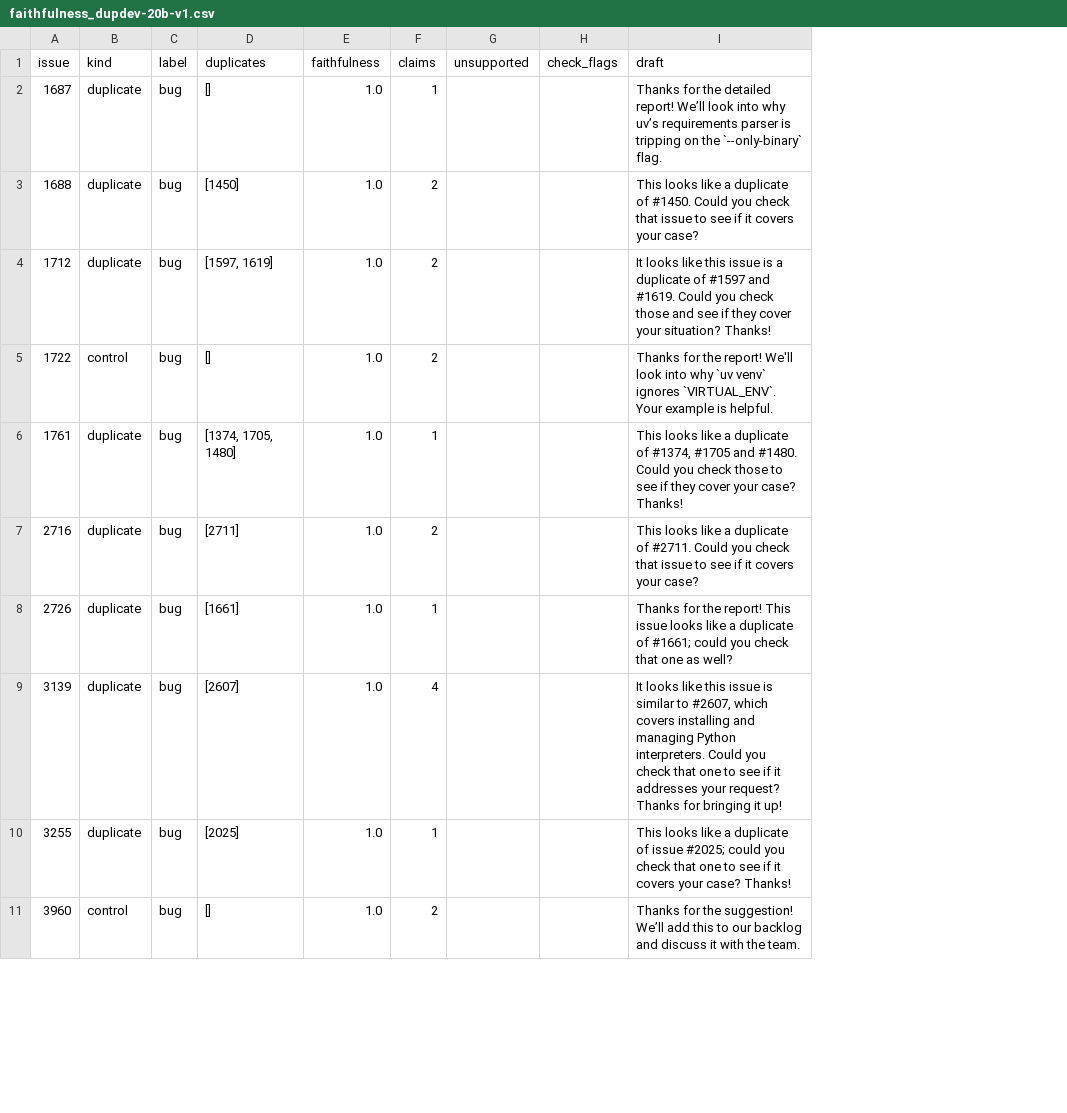
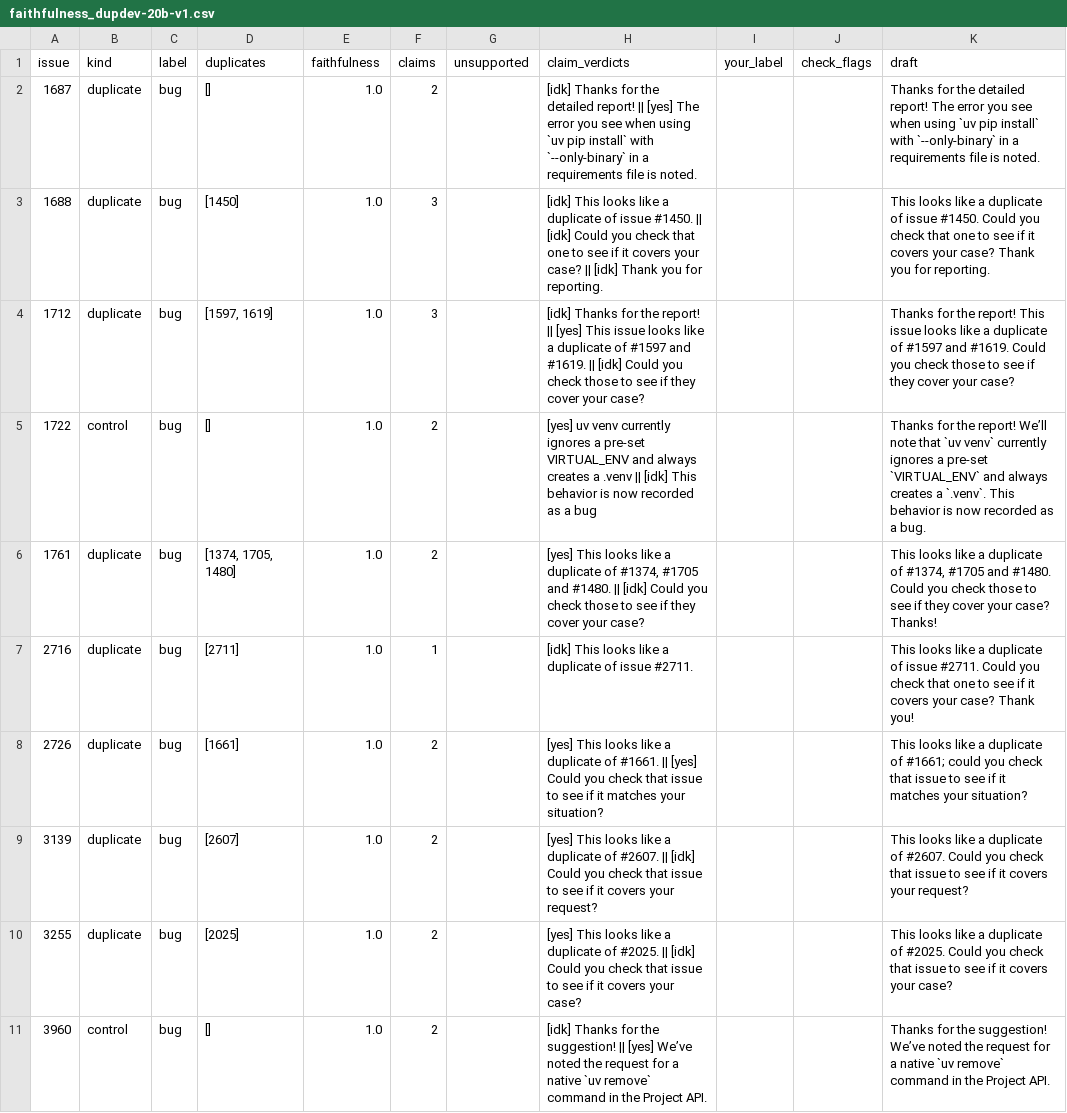
Before and after one commit to MSR-DE/issue-triage-agents, a CSV file: results/faithfulness_dupdev-20b-v1.csv, drawn as a sheet; only a part is shown; addresses are those after the commit; the diff covers the shown part only; the diff names each change by its address in the sheet, - before the commit and + after, or states it on an @@ line.

```diff
--- a/results/faithfulness_dupdev-20b-v1.csv
+++ b/results/faithfulness_dupdev-20b-v1.csv
+column H (claim_verdicts), rows 2-11: [idk] Thanks for the detailed report! || [yes] The error you see when using `uv pip install` with `--only-binary` in a requirements file is noted. | [idk] This looks like a duplicate of issue #1450. || [idk] Could you check that one to see if it covers your case? || [idk] Thank you for reporting. | [idk] Thanks for the report! || [yes] This issue looks like a duplicate of #1597 and #1619. || [idk] Could you check those to see if they cover your case? | [yes] uv venv currently ignores a pre‑set VIRTUAL_ENV and always creates a .venv || [idk] This behavior is now recorded as a bug | [yes] This looks like a duplicate of #1374, #1705 and #1480. || [idk] Could you check those to see if they cover your case? | [idk] This looks like a duplicate of issue #2711. | [yes] This looks like a duplicate of #1661. || [yes] Could you check that issue to see if it matches your situation? | [yes] This looks like a duplicate of #2607. || [idk] Could you check that issue to see if it covers your request? | [yes] This looks like a duplicate of #2025. || [idk] Could you check that issue to see if it covers your case? | [idk] Thanks for the suggestion! || [yes] We’ve noted the request for a native `uv remove` command in the Project API.
+column I (your_label), empty
-F2 (claims): 1
+F2 (claims): 2
-K2 (draft): …detailed report! We’ll look into why uv’s requirements parser is tripping on the `--only-binary` flag.
+K2 (draft): …detailed report! The error you see when using `uv pip install` with `--only-binary` in a requirements file is noted.
-F3:F4 (claims): 2
+F3:F4 (claims): 3
-K3 (draft): …duplicate of #1450. Could you check that issue to see if it covers your case?
+K3 (draft): …duplicate of issue #1450. Could you check that one to see if it covers your case? Thank you for reporting.
-K4 (draft): It looks like this issue is a duplicate of #1597 and #1619. Could you check those and see if they cover your situation? Thanks!
+K4 (draft): Thanks for the report! This issue looks like a duplicate of #1597 and #1619. Could you check those to see if they cover your case?
-K5 (draft): …the report! We'll look into why `uv venv` ignores `VIRTUAL_ENV`. Your example is helpful.
+K5 (draft): …the report! We’ll note that `uv venv` currently ignores a pre‑set `VIRTUAL_ENV` and always creates a `.venv`. This behavior is now recorded as a bug.
-F6 (claims): 1
+F6 (claims): 2
-F7 (claims): 2
+F7 (claims): 1
-K7 (draft): …duplicate of #2711. Could you check that issue to see if it covers your case?
+K7 (draft): …duplicate of issue #2711. Could you check that one to see if it covers your case? Thank you!
-F8 (claims): 1
+F8 (claims): 2
-K8 (draft): Thanks for the report! This issue looks like a duplicate of #1661; could you check that one as well?
+K8 (draft): This looks like a duplicate of #1661; could you check that issue to see if it matches your situation?
-F9 (claims): 4
+F9 (claims): 2
-K9 (draft): It looks like this issue is similar to #2607, which covers installing and managing Python interpreters. Could you check that one to see if it addresses your request? Thanks for bringing it up!
+K9 (draft): This looks like a duplicate of #2607. Could you check that issue to see if it covers your request?
-F10 (claims): 1
+F10 (claims): 2
-K10 (draft): …duplicate of issue #2025; could you check that one to see if it covers your case? Thanks!
+K10 (draft): …duplicate of #2025. Could you check that issue to see if it covers your case?
-K11 (draft): …the suggestion! We’ll add this to our backlog and discuss it with the team.
+K11 (draft): …the suggestion! We’ve noted the request for a native `uv remove` command in the Project API.
```
Also changed, not shown: 14 edited cells elsewhere in this file, results/faithfulness_dupdev-20b-v1_grounded.csv, 2 other files.
